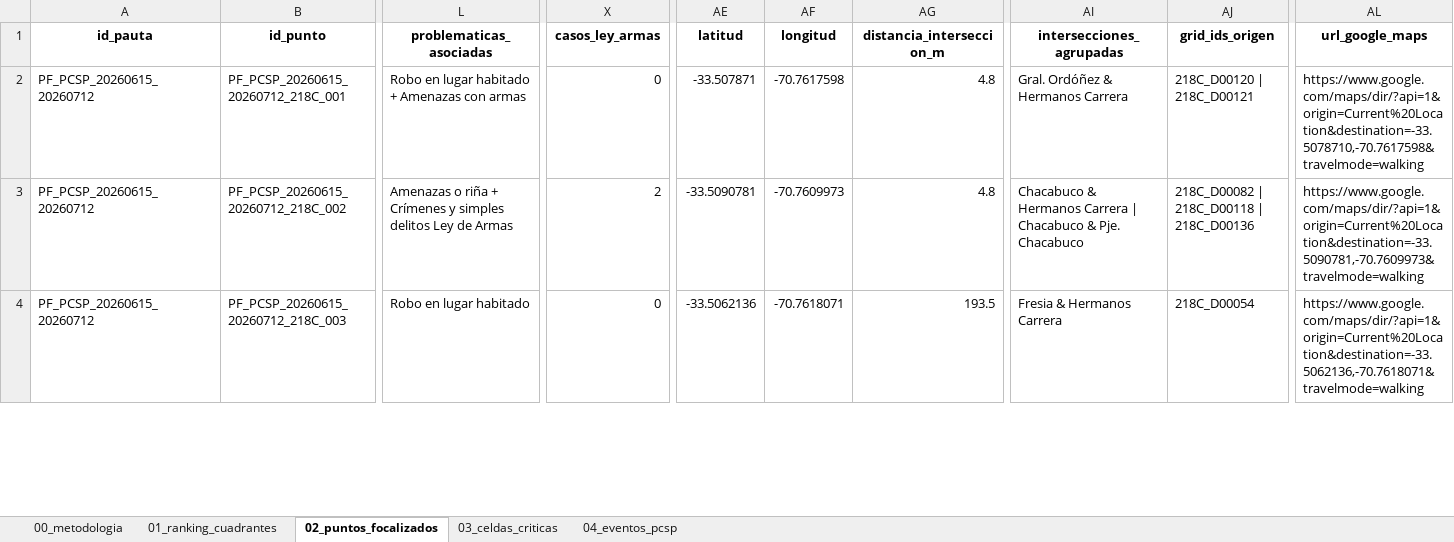
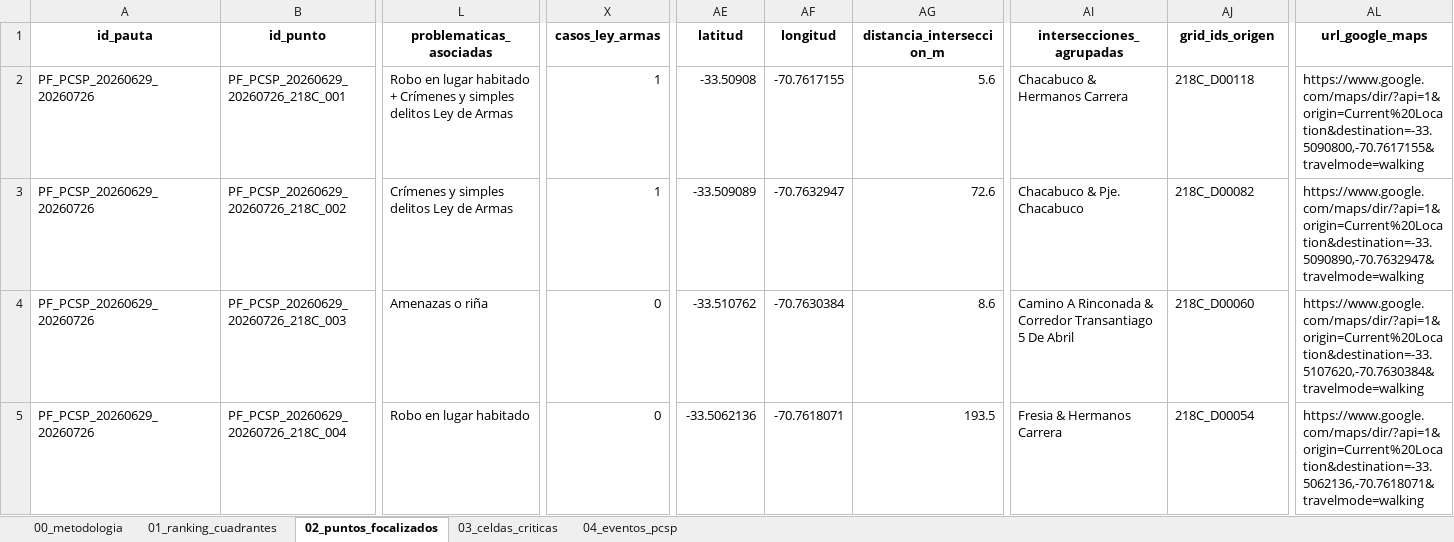
Before and after one commit to dipresec-maipu/pauta-focalizado, an Excel workbook: pauta_focalizada_pcsp.xlsx, sheet 02_puntos_focalizados, drawn as a sheet; only a part is shown, gaps mark what is left out; values as stored, in another font and other column widths than the file's, no borders; addresses are those after the commit; rows hold the shown columns only; the diff covers the shown part only; the diff names each change by its address in the sheet, - before the commit and + after, or states it on an @@ line.

```diff
--- a/pauta_focalizada_pcsp.xlsx (sheet 02_puntos_focalizados)
+++ b/pauta_focalizada_pcsp.xlsx (sheet 02_puntos_focalizados)
-A2:A3 (id_pauta): PF_PCSP_20260615_20260712
+A2:A3 (id_pauta): PF_PCSP_20260629_20260726
-B2 (id_punto): PF_PCSP_20260615_20260712_218C_001
+B2 (id_punto): PF_PCSP_20260629_20260726_218C_001
-L2 (problematicas_asociadas): …habitado + Amenazas con armas
+L2 (problematicas_asociadas): …habitado + Crímenes y simples delitos Ley de Armas
-X2 (casos_ley_armas): 0
+X2 (casos_ley_armas): 1
-AE2 (latitud): -33.507871
+AE2 (latitud): -33.50908
-AF2 (longitud): -70.7617598
+AF2 (longitud): -70.7617155
-AG2 (distancia_interseccion_m): 4.8
+AG2 (distancia_interseccion_m): 5.6
-AI2 (intersecciones_agrupadas): Gral. Ordóñez & Hermanos Carrera
+AI2 (intersecciones_agrupadas): Chacabuco & Hermanos Carrera
-AJ2 (grid_ids_origen): 218C_D00120 | 218C_D00121
+AJ2 (grid_ids_origen): 218C_D00118
-AL2 (url_google_maps): https://www.google.com/maps/dir/?api=1&origin=Current%20Location&destination=-33.5078710,-70.7617598&travelmode=walking
+AL2 (url_google_maps): https://www.google.com/maps/dir/?api=1&origin=Current%20Location&destination=-33.5090800,-70.7617155&travelmode=walking
-B3 (id_punto): PF_PCSP_20260615_20260712_218C_002
+B3 (id_punto): PF_PCSP_20260629_20260726_218C_002
-L3 (problematicas_asociadas): Amenazas o riña + Crímenes y…
+L3 (problematicas_asociadas): Crímenes y…
-X3 (casos_ley_armas): 2
+X3 (casos_ley_armas): 1
-AE3 (latitud): -33.5090781
+AE3 (latitud): -33.509089
-AF3 (longitud): -70.7609973
+AF3 (longitud): -70.7632947
-AG3 (distancia_interseccion_m): 4.8
+AG3 (distancia_interseccion_m): 72.6
-AI3 (intersecciones_agrupadas): Chacabuco & Hermanos Carrera | Chacabuco & Pje. Chacabuco
+AI3 (intersecciones_agrupadas): Chacabuco & Pje. Chacabuco
-AJ3 (grid_ids_origen): 218C_D00082 | 218C_D00118 | 218C_D00136
+AJ3 (grid_ids_origen): 218C_D00082
-AL3 (url_google_maps): https://www.google.com/maps/dir/?api=1&origin=Current%20Location&destination=-33.5090781,-70.7609973&travelmode=walking
+AL3 (url_google_maps): https://www.google.com/maps/dir/?api=1&origin=Current%20Location&destination=-33.5090890,-70.7632947&travelmode=walking
+row 4: PF_PCSP_20260629_20260726 | PF_PCSP_20260629_20260726_218C_003 | Amenazas o riña | 0 | -33.510762 | -70.7630384 | 8.6 | Camino A Rinconada & Corredor Transantiago 5 De Abril | 218C_D00060 | https://www.google.com/maps/dir/?api=1&origin=Current%20Location&destination=-33.5107620,-70.7630384&travelmode=walking
-A5 (id_pauta): PF_PCSP_20260615_20260712
+A5 (id_pauta): PF_PCSP_20260629_20260726
-B5 (id_punto): PF_PCSP_20260615_20260712_218C_003
+B5 (id_punto): PF_PCSP_20260629_20260726_218C_004
```
Also changed, not shown: 14 added rows, 13 removed rows and 592 edited cells elsewhere in this sheet, sheet 04_eventos_pcsp, sheet 01_ranking_cuadrantes, sheet 03_celdas_criticas, sheet 00_metodologia, pauta_verificador_pcsp.xlsx, 10 other files.
